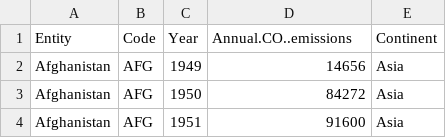
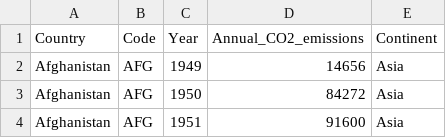
Before and after one commit to shaunliaw122/week10hw, a CSV file: final2.csv, drawn as a sheet; only a part is shown.

Commit message:
Update final2.csv

```diff
--- a/final2.csv
+++ b/final2.csv
@@ -1,2 +1,2 @@
-"Entity","Code","Year","Annual.CO..emissions","Continent"
+"Country","Code","Year","Annual_CO2_emissions","Continent"
 "Afghanistan","AFG",1949,14656,"Asia"
```
